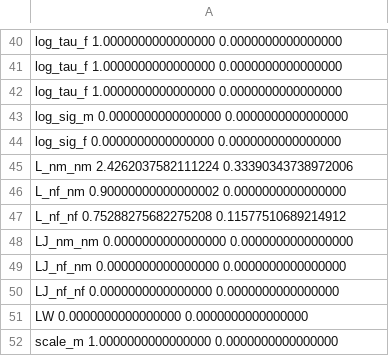
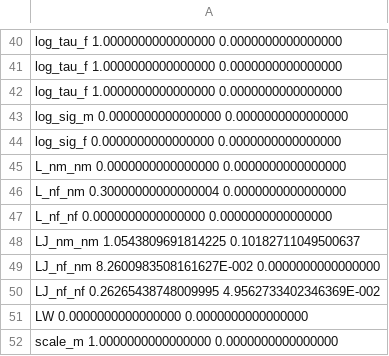
Before and after one commit to pcmichaud/joint, a CSV file: params/parms_fixcorr.csv, drawn as a sheet; only a part is shown, gaps mark what is left out; the diff covers the shown part only.

```diff
--- a/params/parms_fixcorr.csv
+++ b/params/parms_fixcorr.csv
@@ -44,8 +44,8 @@
  log_sig_f                   0.0000000000000000        0.0000000000000000
- L_nm_nm                     2.4262037582111224       0.33390343738972006
- L_nf_nm                    0.90000000000000002        0.0000000000000000
- L_nf_nf                    0.75288275682275208       0.11577510689214912
- LJ_nm_nm                    0.0000000000000000        0.0000000000000000
- LJ_nf_nm                    0.0000000000000000        0.0000000000000000
- LJ_nf_nf                    0.0000000000000000        0.0000000000000000
+ L_nm_nm                     0.0000000000000000        0.0000000000000000
+ L_nf_nm                    0.30000000000000004        0.0000000000000000
+ L_nf_nf                     0.0000000000000000        0.0000000000000000
+ LJ_nm_nm                    1.0543809691814225       0.10182711049500637
+ LJ_nf_nm                    8.2600983508161627E-002   0.0000000000000000
+ LJ_nf_nf                   0.26265438748009995        4.9562733402346369E-002
  LW                          0.0000000000000000        0.0000000000000000
```
Also changed, not shown: 19 edited cells elsewhere in this file, params/parms_nocomp.csv, params/parms_nocorr.csv, 41 other files.
